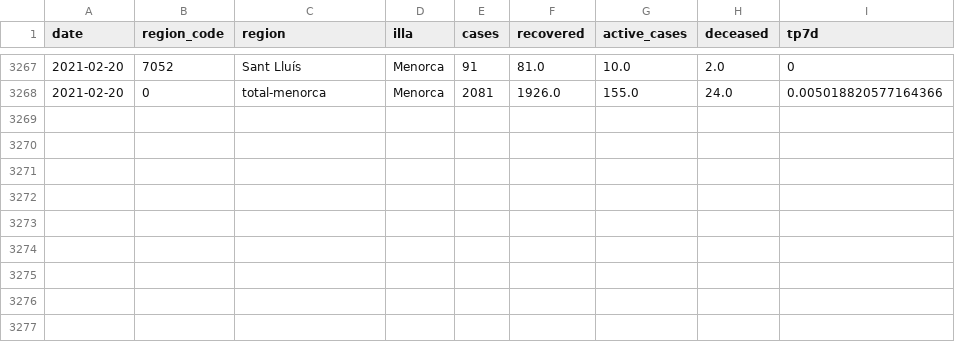
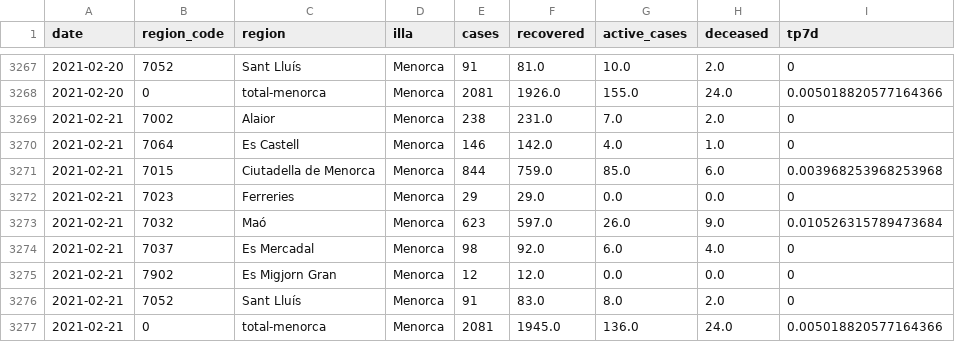
Before and after one commit to jaumeperello/covid_ib, a CSV file: data/menorca_total.csv, drawn as a sheet; only a part is shown, gaps mark what is left out; the diff names each change by its address in the sheet, - before the commit and + after, or states it on an @@ line.

Commit message:
data auto updated

```diff
--- a/data/menorca_total.csv
+++ b/data/menorca_total.csv
+row 3269: 2021-02-21 | 7002 | Alaior | Menorca | 238 | 231.0 | 7.0 | 2.0 | 0
+row 3270: 2021-02-21 | 7064 | Es Castell | Menorca | 146 | 142.0 | 4.0 | 1.0 | 0
+row 3271: 2021-02-21 | 7015 | Ciutadella de Menorca | Menorca | 844 | 759.0 | 85.0 | 6.0 | 0.003968253968253968
+row 3272: 2021-02-21 | 7023 | Ferreries | Menorca | 29 | 29.0 | 0.0 | 0.0 | 0
+row 3273: 2021-02-21 | 7032 | Maó | Menorca | 623 | 597.0 | 26.0 | 9.0 | 0.010526315789473684
+row 3274: 2021-02-21 | 7037 | Es Mercadal | Menorca | 98 | 92.0 | 6.0 | 4.0 | 0
+row 3275: 2021-02-21 | 7902 | Es Migjorn Gran | Menorca | 12 | 12.0 | 0.0 | 0.0 | 0
+row 3276: 2021-02-21 | 7052 | Sant Lluís | Menorca | 91 | 83.0 | 8.0 | 2.0 | 0
+row 3277: 2021-02-21 | 0 | total-menorca | Menorca | 2081 | 1945.0 | 136.0 | 24.0 | 0.005018820577164366
```
Also changed, not shown: data/balears_total.csv, data/eivissa_total.csv, 2 other files.
